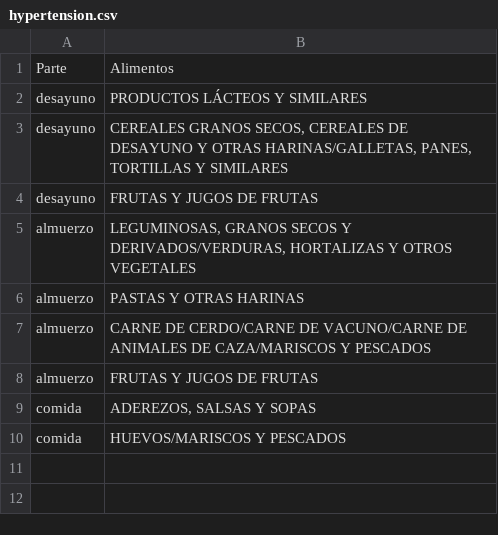
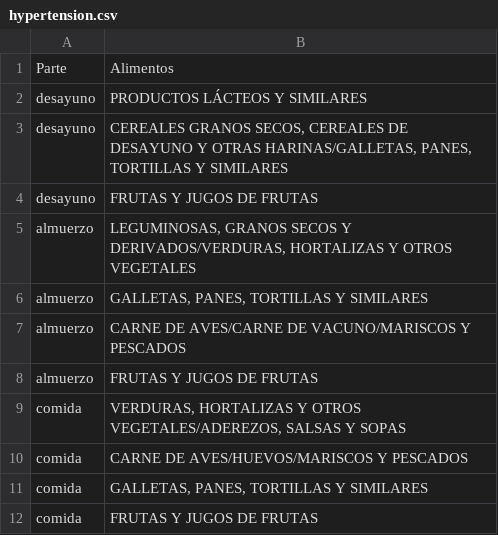
Before and after one commit to briter06/Fynex, a CSV file: fynex_app/recommender/Menu/hypertension.csv, drawn as a sheet.

```diff
--- a/fynex_app/recommender/Menu/hypertension.csv
+++ b/fynex_app/recommender/Menu/hypertension.csv
@@ -5,6 +5,8 @@ desayuno;FRUTAS Y JUGOS DE FRUTAS
 almuerzo;LEGUMINOSAS, GRANOS SECOS Y DERIVADOS/VERDURAS, HORTALIZAS Y OTROS VEGETALES
-almuerzo;PASTAS Y OTRAS HARINAS
-almuerzo;CARNE DE CERDO/CARNE DE VACUNO/CARNE DE ANIMALES DE CAZA/MARISCOS Y PESCADOS
+almuerzo;GALLETAS, PANES, TORTILLAS Y SIMILARES
+almuerzo;CARNE DE AVES/CARNE DE VACUNO/MARISCOS Y PESCADOS
 almuerzo;FRUTAS Y JUGOS DE FRUTAS
-comida;ADEREZOS, SALSAS Y SOPAS
-comida;HUEVOS/MARISCOS Y PESCADOS
+comida;VERDURAS, HORTALIZAS Y OTROS VEGETALES/ADEREZOS, SALSAS Y SOPAS
+comida;CARNE DE AVES/HUEVOS/MARISCOS Y PESCADOS
+comida;GALLETAS, PANES, TORTILLAS Y SIMILARES
+comida;FRUTAS Y JUGOS DE FRUTAS
```
Also changed, not shown: 10 other files.
